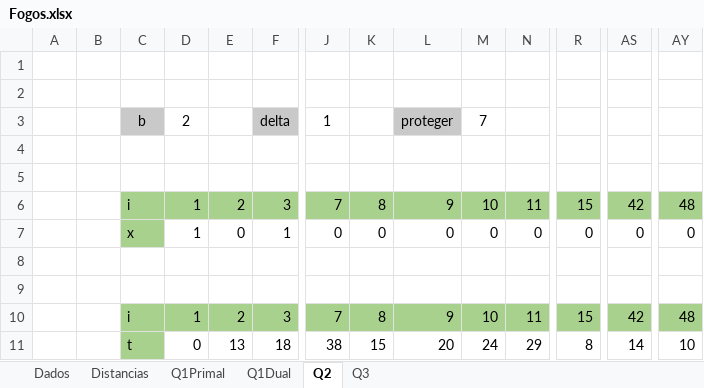
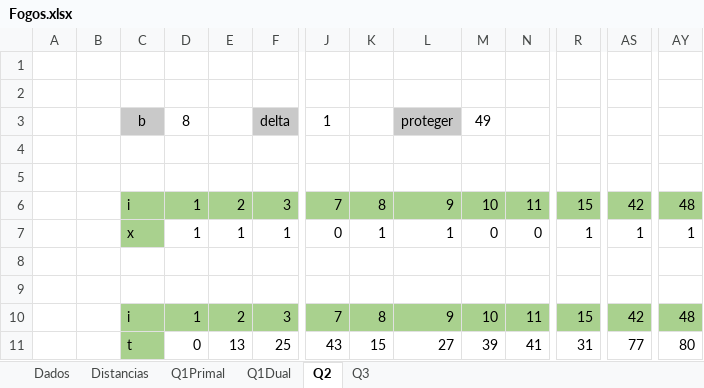
Before and after one commit to pferreira101/FireControl, an Excel workbook: Fogos/Fogos.xlsx, sheet Q2, drawn as a sheet; only a part is shown, gaps mark what is left out; values as stored, in another font and other column widths than the file's, no borders; removed rows and columns are numbered as before the commit, all else as after; rows hold the shown columns only; the diff names each change by its address in the sheet, - before the commit and + after, or states it on an @@ line.

Commit message:
Update Fogos.xlsx

```diff
--- a/Fogos/Fogos.xlsx (sheet Q2)
+++ b/Fogos/Fogos.xlsx (sheet Q2)
-D3: 2
+D3: 8
-M3: 7
+M3: 49
-E7: 0
+E7: 1
-K7: 0
+K7: 1
-L7: 0
+L7: 1
-R7: 0
+R7: 1
-AS7: 0
+AS7: 1
-AY7: 0
+AY7: 1
-row 11:  |  | t | 0 | 13 | 18 | 38 | 15 | 20 | 24 | 29 | 8 | 14 | 10
+row 11:  |  | t | 0 | 13 | 25 | 43 | 15 | 27 | 39 | 41 | 31 | 77 | 80
```
